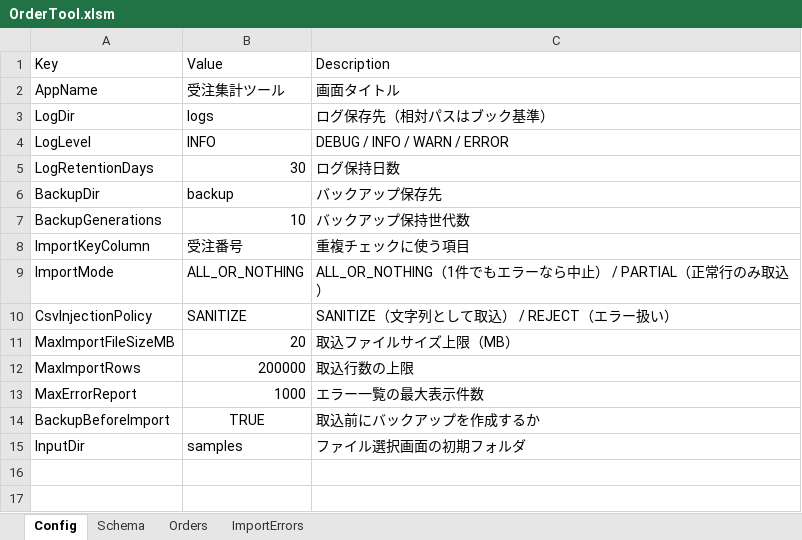
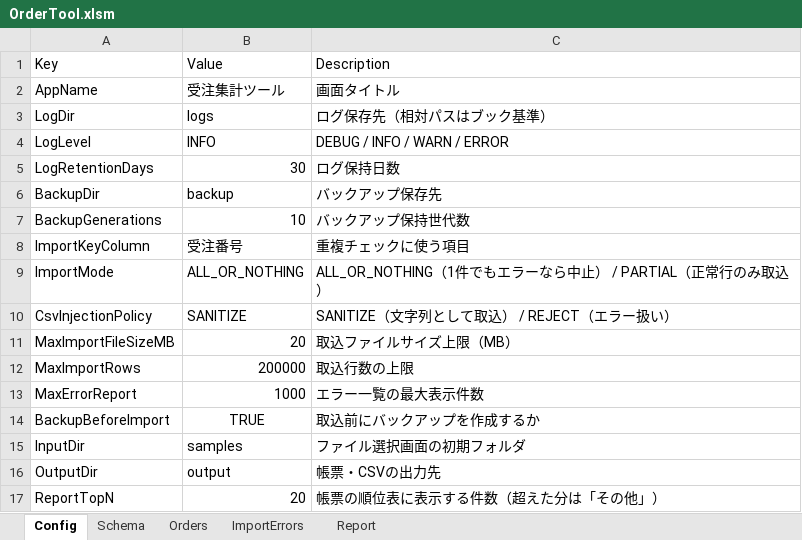
Before and after one commit to KoichiKurita/VBA-Order-Automation, an Excel workbook: OrderTool.xlsm, sheet Config, drawn as a sheet; values as stored, in another font and other column widths than the file's, no borders; table styles not drawn; the diff names each change by its address in the sheet, - before the commit and + after, or states it on an @@ line.

Commit message:
feat(report): 集計と帳票出力（PDF/CSV） (#32)
- 顧客・商品・担当者・日別の1パス集計
- Reportシート（主要指標・順位表・日別グラフ）
- PDF出力（作成者等のメタデータを含めない）
- CSV出力（UTF-8 BOM付き、CSVインジェクション対策）
- 自動テスト RunPhase3Tests（SUMPRODUCTによる独立検算）

Closes #11
Closes #12

```diff
--- a/OrderTool.xlsm (sheet Config)
+++ b/OrderTool.xlsm (sheet Config)
+sheet tab: Report
+row 16: OutputDir | output | 帳票・CSVの出力先
+row 17: ReportTopN | 20 | 帳票の順位表に表示する件数（超えた分は「その他」）
```
Also changed, not shown: sheet Orders, sheet ImportErrors, charts or pictures.
